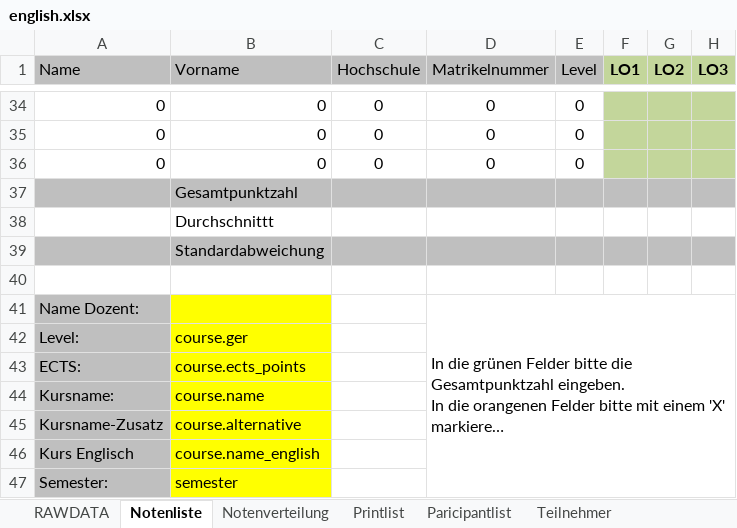
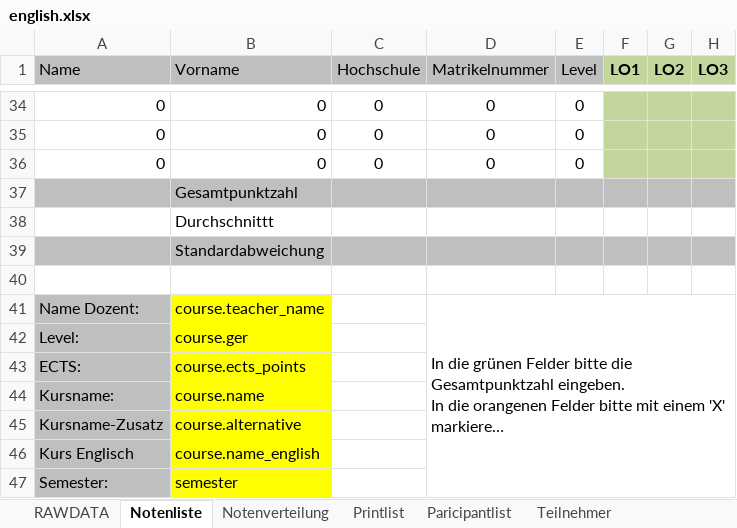
Before and after one commit to spz-signup/spz-signup-webend, an Excel workbook: src/spz/templates/export/english.xlsx, sheet Notenliste, drawn as a sheet; only a part is shown, gaps mark what is left out; long unchanged cells end in …; values as stored, in another font and other column widths than the file's, no borders; the diff names each change by its address in the sheet, - before the commit and + after, or states it on an @@ line.

```diff
--- a/src/spz/templates/export/english.xlsx (sheet Notenliste)
+++ b/src/spz/templates/export/english.xlsx (sheet Notenliste)
-B41 (Vorname): (empty)
+B41 (Vorname): course.teacher_name
```
Also changed, not shown: sheet Printlist, sheet Paricipantlist, formulas that keep their value, hidden cells, charts or pictures, src/spz/templates/export/spanisch.xlsx, src/spz/templates/export/spanisch_hueber.xlsx, 2 other files.
